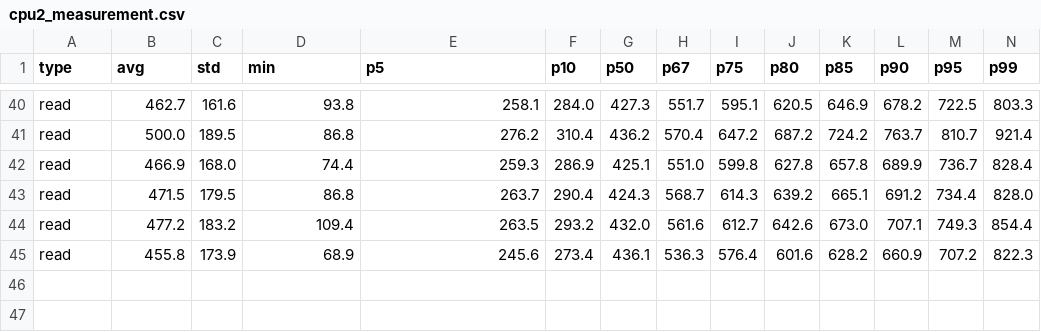
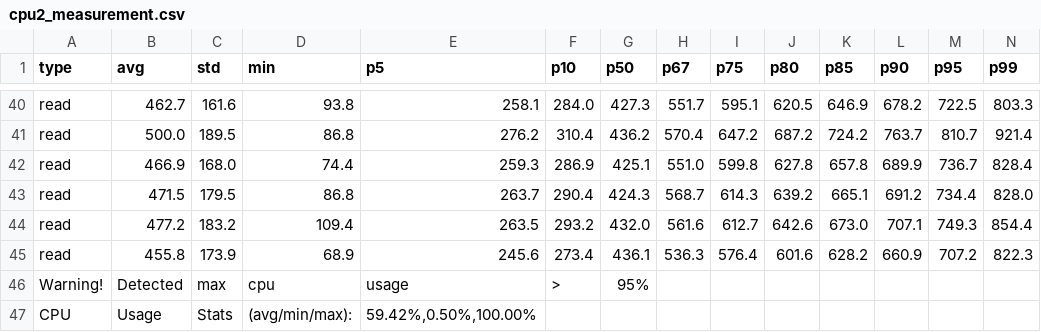
Before and after one commit to josflesan/cca-project, a CSV file: data/task4/Q1D/cpu2_measurement.csv, drawn as a sheet; only a part is shown, gaps mark what is left out; rows hold the shown columns only; the diff names each change by its address in the sheet, - before the commit and + after, or states it on an @@ line.

```diff
--- a/data/task4/Q1D/cpu2_measurement.csv
+++ b/data/task4/Q1D/cpu2_measurement.csv
+row 46: Warning! | Detected | max | cpu | usage | > | 95%
+row 47: CPU | Usage | Stats | (avg/min/max): | 59.42%,0.50%,100.00%
```
Also changed, not shown: data/task4/Q1D/cpu1_measurement.csv, 7 other files.
